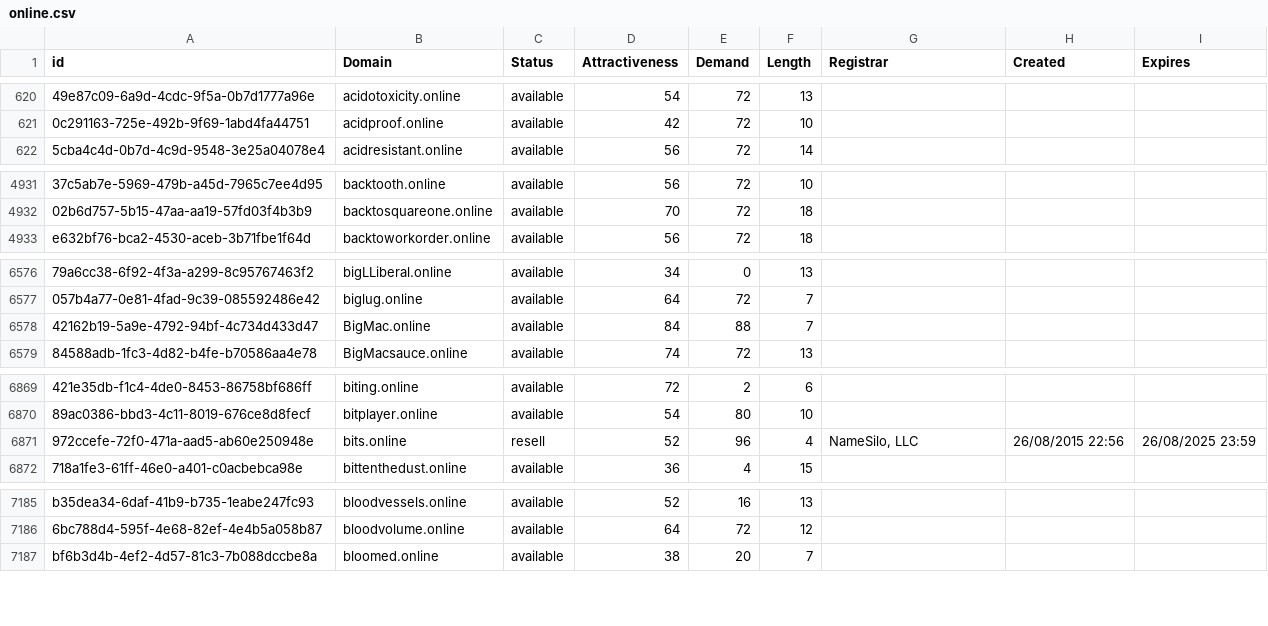
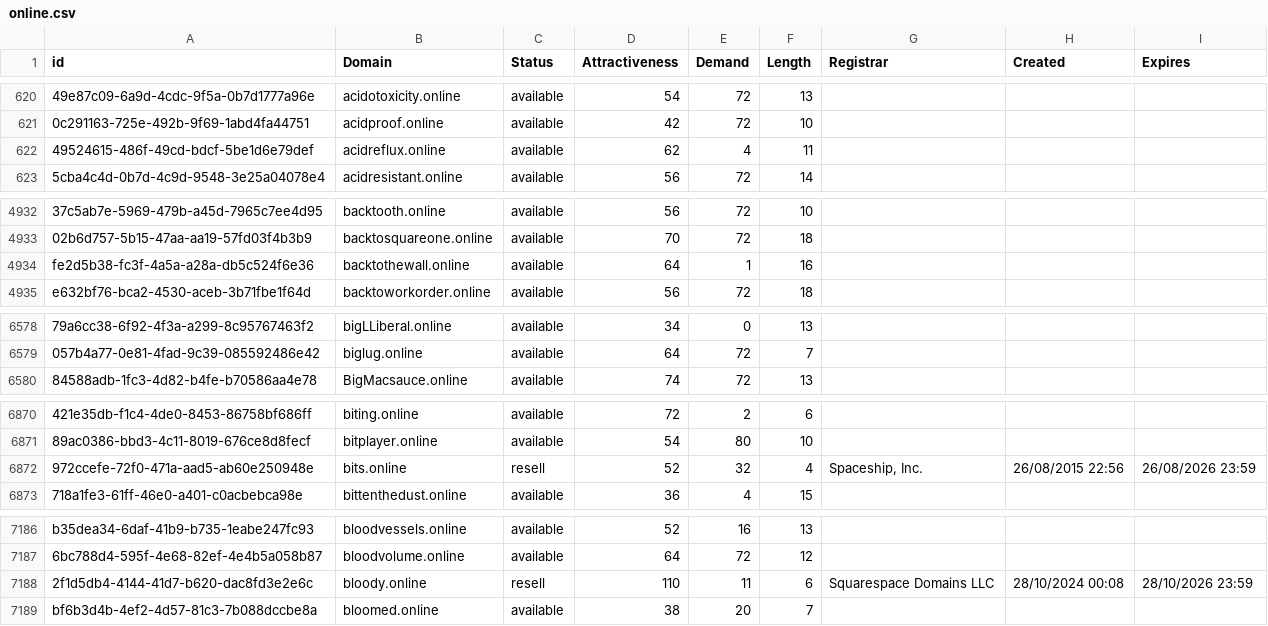
Before and after one commit to UniqueDomains/online-oneword-domains, a CSV file: online.csv, drawn as a sheet; only a part is shown, gaps mark what is left out; removed rows and columns are numbered as before the commit, all else as after; the diff covers the shown part only; the diff names each change by its address in the sheet, - before the commit and + after, or states it on an @@ line.

Commit message:
Domains update

```diff
--- a/online.csv
+++ b/online.csv
+row 622: 49524615-486f-49cd-bdcf-5be1d6e79def | acidreflux.online | available | 62 | 4 | 11
+row 4934: fe2d5b38-fc3f-4a5a-a28a-db5c524f6e36 | backtothewall.online | available | 64 | 1 | 16
-row 6578: 42162b19-5a9e-4792-94bf-4c734d433d47 | BigMac.online | available | 84 | 88 | 7
-E6872 (Demand): 96
+E6872 (Demand): 32
-G6872 (Registrar): NameSilo, LLC
+G6872 (Registrar): Spaceship, Inc.
-I6872 (Expires): 26/08/2025 23:59
+I6872 (Expires): 26/08/2026 23:59
+row 7188: 2f1d5db4-4144-41d7-b620-dac8fd3e2e6c | bloody.online | resell | 110 | 11 | 6 | Squarespace Domains LLC | 28/10/2024 00:08 | 28/10/2026 23:59
```
Also changed, not shown: 3 added rows, 5 removed rows and 85 edited cells elsewhere in this file, 2 other files.
